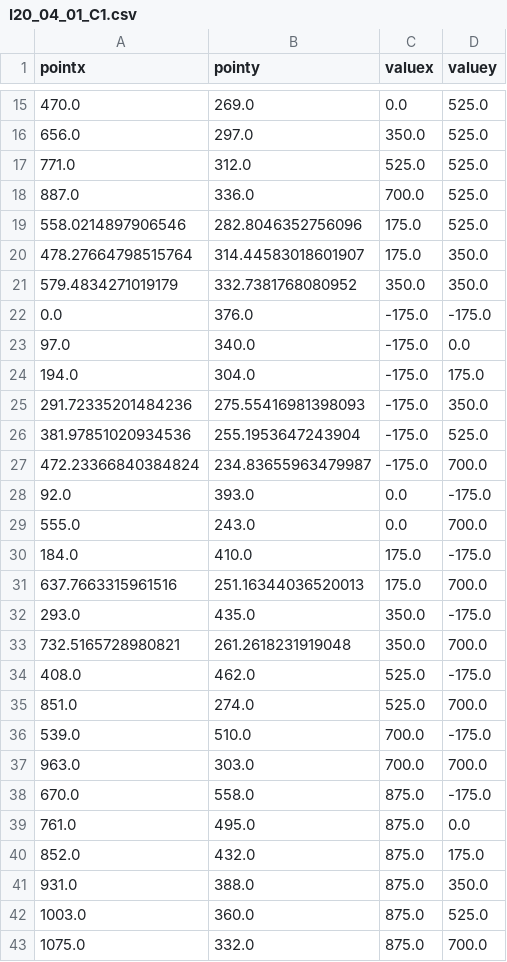
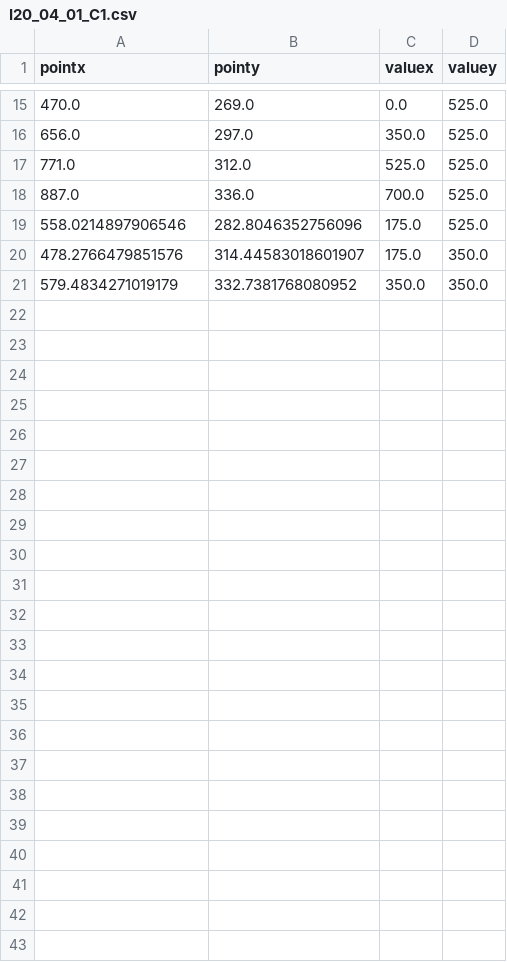
Before and after one commit to jorhostm/break-my-windshield, a CSV file: NEW/I20_04_01_C1.csv, drawn as a sheet; only a part is shown, gaps mark what is left out.

```diff
--- a/NEW/I20_04_01_C1.csv
+++ b/NEW/I20_04_01_C1.csv
@@ -19,25 +19,3 @@ pointx,pointy,valuex,valuey
 558.0214897906546,282.8046352756096,175.0,525.0
-478.27664798515764,314.44583018601907,175.0,350.0
+478.2766479851576,314.44583018601907,175.0,350.0
 579.4834271019179,332.7381768080952,350.0,350.0
-0.0,376.0,-175.0,-175.0
-97.0,340.0,-175.0,0.0
-194.0,304.0,-175.0,175.0
-291.72335201484236,275.55416981398093,-175.0,350.0
-381.97851020934536,255.1953647243904,-175.0,525.0
-472.23366840384824,234.83655963479987,-175.0,700.0
-92.0,393.0,0.0,-175.0
-555.0,243.0,0.0,700.0
-184.0,410.0,175.0,-175.0
-637.7663315961516,251.16344036520013,175.0,700.0
-293.0,435.0,350.0,-175.0
-732.5165728980821,261.2618231919048,350.0,700.0
-408.0,462.0,525.0,-175.0
-851.0,274.0,525.0,700.0
-539.0,510.0,700.0,-175.0
-963.0,303.0,700.0,700.0
-670.0,558.0,875.0,-175.0
-761.0,495.0,875.0,0.0
-852.0,432.0,875.0,175.0
-931.0,388.0,875.0,350.0
-1003.0,360.0,875.0,525.0
-1075.0,332.0,875.0,700.0
```
Also changed, not shown: NEW/I20_04_01_C2.csv, NEW/I20_05_02_C1.csv, 24 other files.
